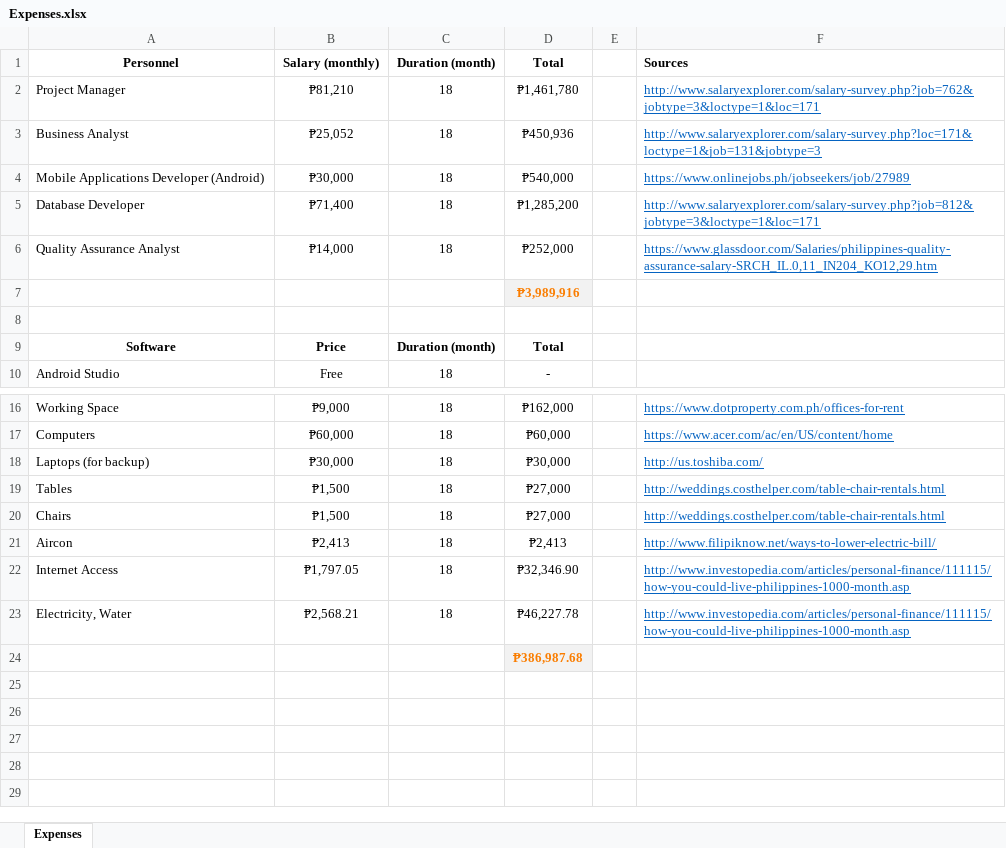
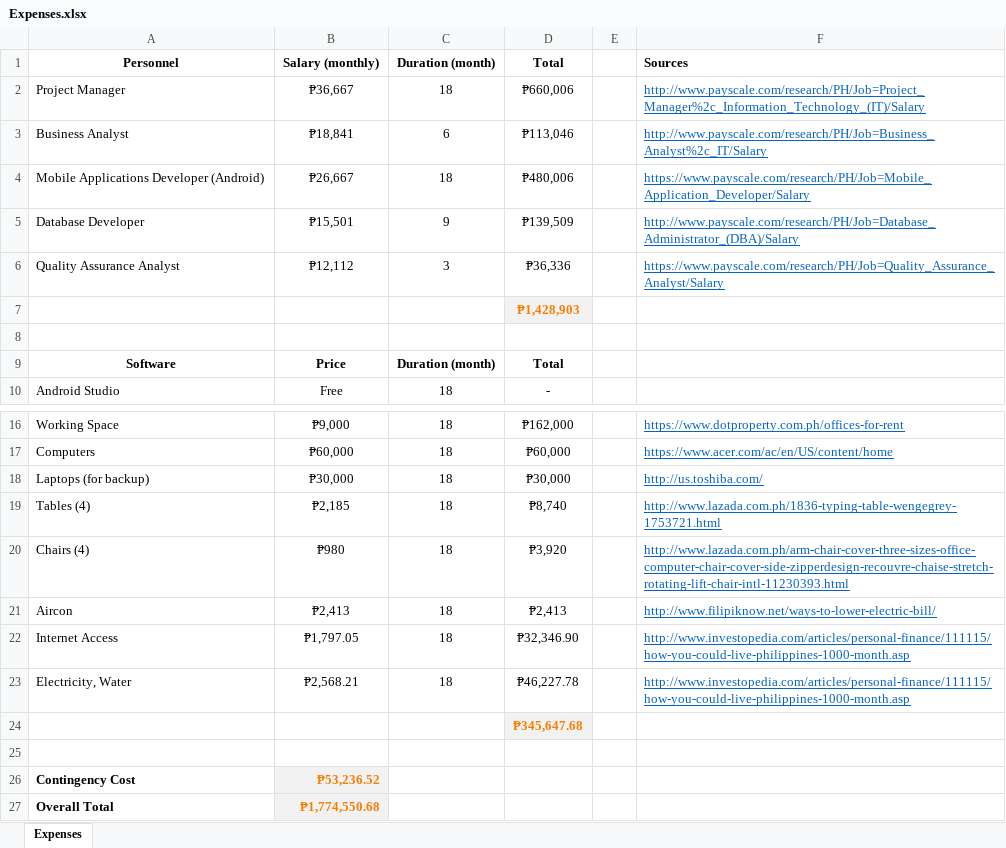
Before and after one commit to mlbelchez/Project---TENTREP, an Excel workbook: Documentation/Expenses.xlsx, sheet Expenses, drawn as a sheet; only a part is shown, gaps mark what is left out; values as stored, in another font and other column widths than the file's, no borders; removed rows and columns are numbered as before the commit, all else as after; the diff names each change by its address in the sheet, - before the commit and + after, or states it on an @@ line.

Commit message:
updated Expenses

```diff
--- a/Documentation/Expenses.xlsx (sheet Expenses)
+++ b/Documentation/Expenses.xlsx (sheet Expenses)
-B2: ₱81,210
+B2: ₱36,667
-D2: ₱1,461,780
+D2: ₱660,006
-F2: http://www.salaryexplorer.com/salary-survey.php?job=762&jobtype=3&loctype=1&loc=171
+F2: http://www.payscale.com/research/PH/Job=Project_Manager%2c_Information_Technology_(IT)/Salary
-B3: ₱25,052
+B3: ₱18,841
-C3: 18
+C3: 6
-D3: ₱450,936
+D3: ₱113,046
-F3: http://www.salaryexplorer.com/salary-survey.php?loc=171&loctype=1&job=131&jobtype=3
+F3: http://www.payscale.com/research/PH/Job=Business_Analyst%2c_IT/Salary
-B4: ₱30,000
+B4: ₱26,667
-D4: ₱540,000
+D4: ₱480,006
-F4: https://www.onlinejobs.ph/jobseekers/job/27989
+F4: https://www.payscale.com/research/PH/Job=Mobile_Application_Developer/Salary
-B5: ₱71,400
+B5: ₱15,501
-C5: 18
+C5: 9
-D5: ₱1,285,200
+D5: ₱139,509
-F5: http://www.salaryexplorer.com/salary-survey.php?job=812&jobtype=3&loctype=1&loc=171
+F5: http://www.payscale.com/research/PH/Job=Database_Administrator_(DBA)/Salary
-B6: ₱14,000
+B6: ₱12,112
-C6: 18
+C6: 3
-D6: ₱252,000
+D6: ₱36,336
-F6: https://www.glassdoor.com/Salaries/philippines-quality-assurance-salary-SRCH_IL.0,11_IN204_KO12,29.htm
+F6: https://www.payscale.com/research/PH/Job=Quality_Assurance_Analyst/Salary
-D7: ₱3,989,916
+D7: ₱1,428,903
-row 19: Tables | ₱1,500 | 18 | ₱27,000 |  | http://weddings.costhelper.com/table-chair-rentals.html
-row 20: Chairs | ₱1,500 | 18 | ₱27,000 |  | http://weddings.costhelper.com/table-chair-rentals.html
+row 19: Tables (4) | ₱2,185 | 18 | ₱8,740 |  | http://www.lazada.com.ph/1836-typing-table-wengegrey-1753721.html
+row 20: Chairs (4) | ₱980 | 18 | ₱3,920 |  | http://www.lazada.com.ph/arm-chair-cover-three-sizes-office-computer-chair-cover-side-zipperdesign-recouvre-chaise-stretch-rotating-lift-chair-intl-11230393.html
-D24: ₱386,987.68
+D24: ₱345,647.68
+row 25: (empty)
+row 26: Contingency Cost | ₱53,236.52
+row 27: Overall Total | ₱1,774,550.68
```
